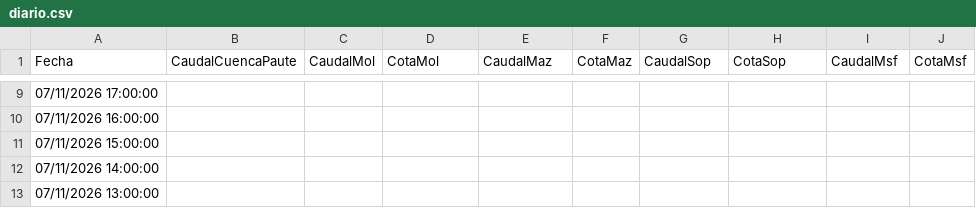
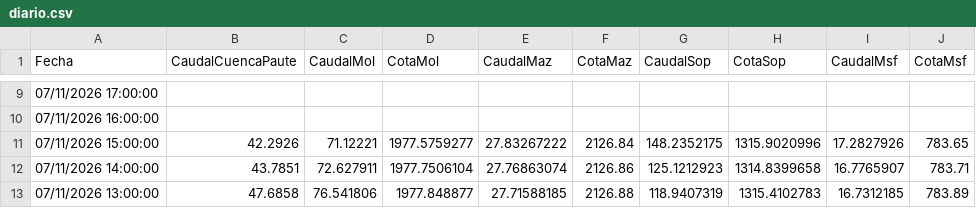
Before and after one commit to davidmunoz-create/hidroelectricamazar, a CSV file: data/diario.csv, drawn as a sheet; only a part is shown, gaps mark what is left out; the diff covers the shown part only.

```diff
--- a/data/diario.csv
+++ b/data/diario.csv
@@ -10,4 +10,4 @@ Fecha,CaudalCuencaPaute,CaudalMol,CotaMol,CaudalMaz,CotaMaz,CaudalSop,CotaSop,Ca
 "07/11/2026 16:00:00",,,,,,,,,
-"07/11/2026 15:00:00",,,,,,,,,
-"07/11/2026 14:00:00",,,,,,,,,
-"07/11/2026 13:00:00",,,,,,,,,
+"07/11/2026 15:00:00",42.2926,71.12221,1977.5759277,27.83267222,2126.84,148.2352175,1315.9020996,17.2827926,783.65
+"07/11/2026 14:00:00",43.7851,72.627911,1977.7506104,27.76863074,2126.86,125.1212923,1314.8399658,16.7765907,783.71
+"07/11/2026 13:00:00",47.6858,76.541806,1977.848877,27.71588185,2126.88,118.9407319,1315.4102783,16.7312185,783.89
```
Also changed, not shown: 9 edited cells elsewhere in this file, data/mensual.csv.
